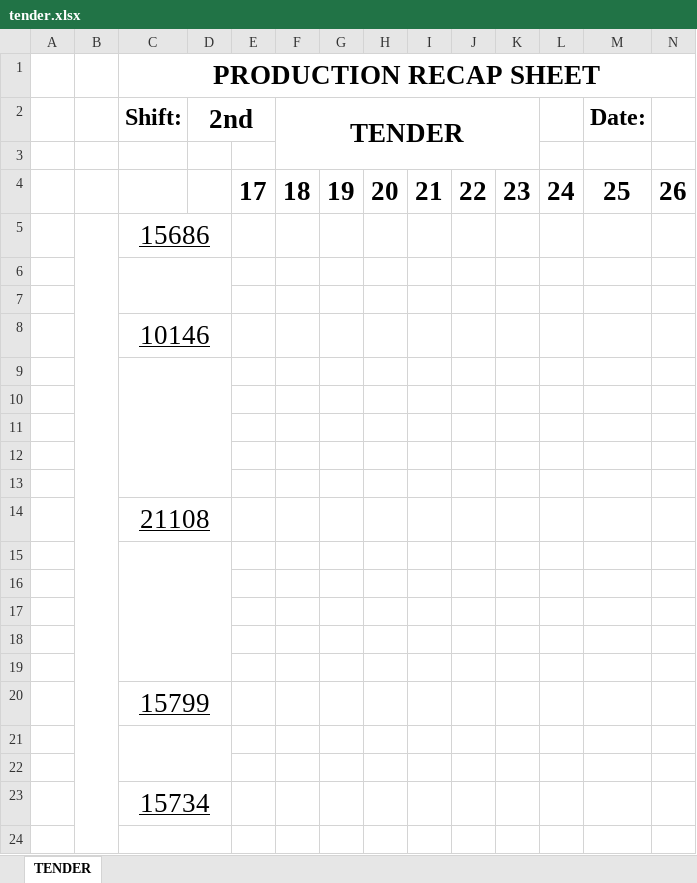
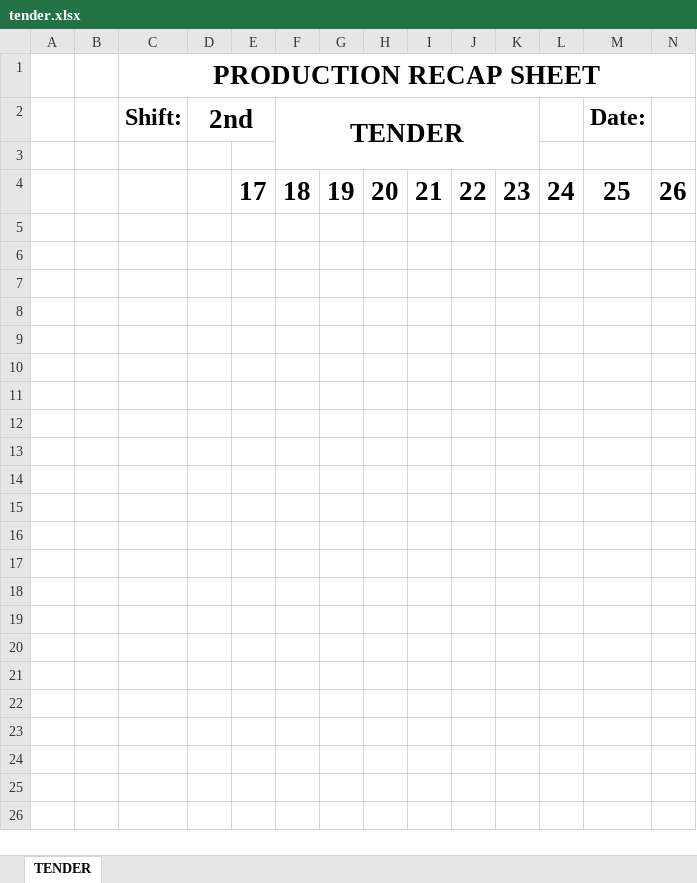
Before and after one commit to tdphuochuy/CustomLabelPrinter, an Excel workbook: CustomLabelPrinter/recap/tender.xlsx, sheet TENDER, drawn as a sheet; only a part is shown; values as stored, in another font and other column widths than the file's, no borders; rows hold the shown columns only; the diff covers the shown part only; the diff names each change by its address in the sheet, - before the commit and + after, or states it on an @@ line.

Commit message:
added breast Gen and tender Gen

```diff
--- a/CustomLabelPrinter/recap/tender.xlsx (sheet TENDER)
+++ b/CustomLabelPrinter/recap/tender.xlsx (sheet TENDER)
-row 5:  |  | 15686
-row 6: (empty)
-row 7: (empty)
-row 8:  |  | 10146
-row 9: (empty)
-row 10: (empty)
-row 11: (empty)
-row 12: (empty)
-row 13: (empty)
-row 14:  |  | 21108
-row 15: (empty)
-row 16: (empty)
-row 17: (empty)
-row 18: (empty)
-row 19: (empty)
-row 20:  |  | 15799
-row 21: (empty)
-row 22: (empty)
-row 23:  |  | 15734
-row 24: (empty)
```
Also changed, not shown: 17 removed rows elsewhere in this sheet, CustomLabelPrinter/recap/breast.xlsx, CustomLabelPrinter/recap/carcass.xlsx, 8 other files.
